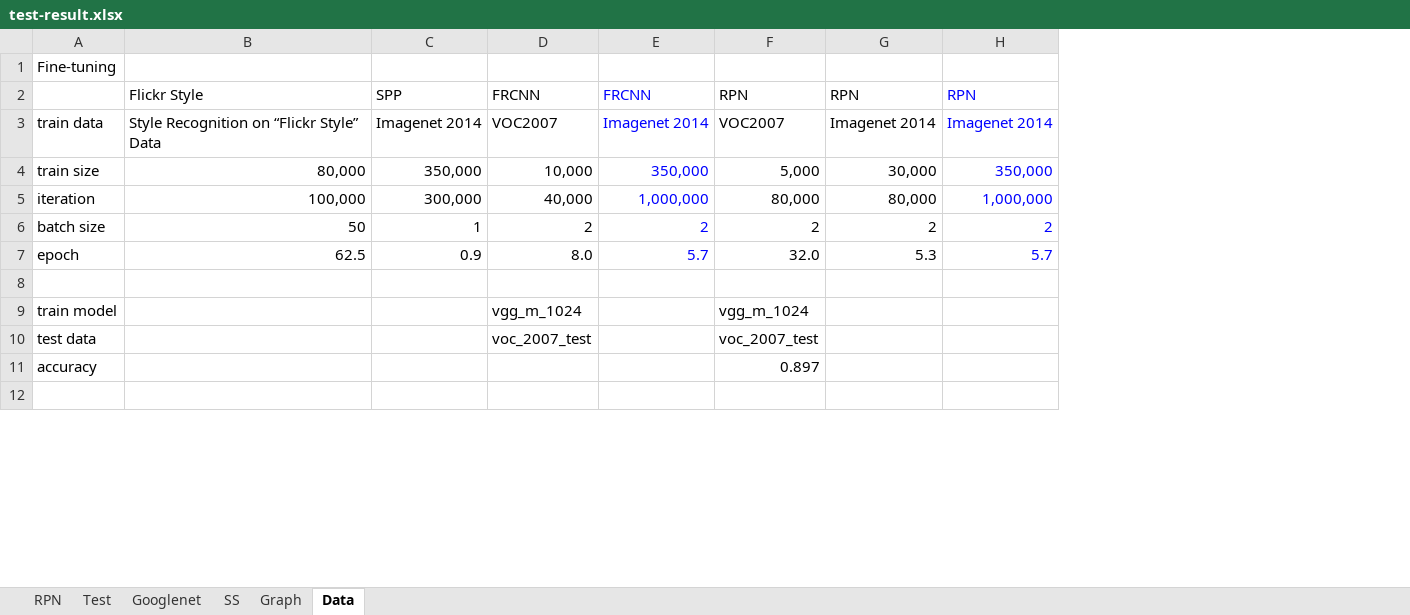
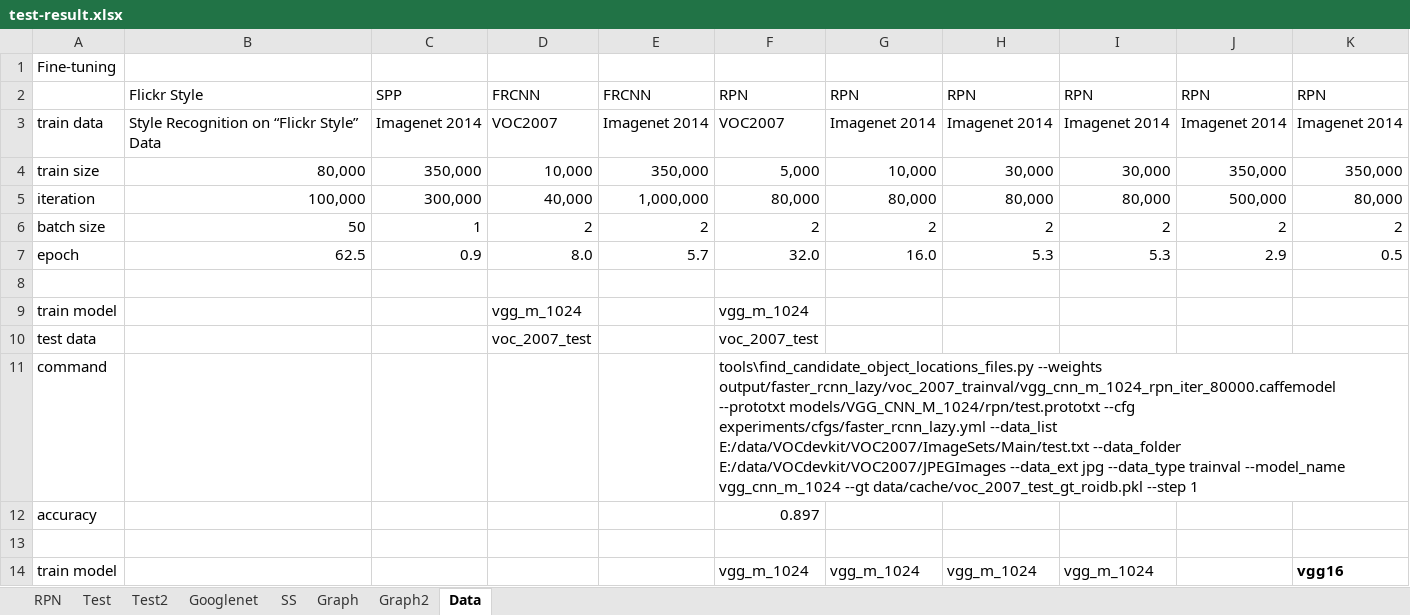
Before and after one commit to futurecrew/fast-rcnn, an Excel workbook: test-result.xlsx, sheet Data, drawn as a sheet; only a part is shown; values as stored, in another font and other column widths than the file's, no borders; addresses are those after the commit; the diff covers the shown part only; the diff names each change by its address in the sheet, - before the commit and + after, or states it on an @@ line.

Commit message:
test-result

```diff
--- a/test-result.xlsx (sheet Data)
+++ b/test-result.xlsx (sheet Data)
+sheet tab: Test2
+sheet tab: Graph2
+column G, rows 2-7: RPN | Imagenet 2014 | 10,000 | 80,000 | 2 | 16.0
+column I, rows 2-7: RPN | Imagenet 2014 | 30,000 | 80,000 | 2 | 5.3
+column K, rows 2-7: RPN | Imagenet 2014 | 350,000 | 80,000 | 2 | 0.5
-E2:E7 text colour: #0000FF
+E2:E7 text colour: black
-J2:J7 text colour: #0000FF
+J2:J7 text colour: black
-J5: 1,000,000
+J5: 500,000
-J7: 5.7
+J7: 2.9
+row 11: command |  |  |  |  | tools\find_candidate_object_locations_files.py --weights output/faster_rcnn_lazy/voc_2007_trainval/vgg_cnn_m_1024_rpn_iter_80000.caffemodel --prototxt models/VGG_CNN_M_1024/rpn/test.prototxt --cfg experiments/cfgs/faster_rcnn_lazy.yml --data_list E:/data/VOCdevkit/VOC2007/ImageSets/Main/test.txt --data_folder E:/data/VOCdevkit/VOC2007/JPEGImages --data_ext jpg --data_type trainval --model_name vgg_cnn_m_1024 --gt data/cache/voc_2007_test_gt_roidb.pkl --step 1
+row 14: train model |  |  |  |  | vgg_m_1024 | vgg_m_1024 | vgg_m_1024 | vgg_m_1024 |  | vgg16
```
Also changed, not shown: 4 added rows, 5 removed rows and 6 edited cells elsewhere in this sheet, sheet Test, sheet Graph, formulas that keep their value, charts or pictures.
